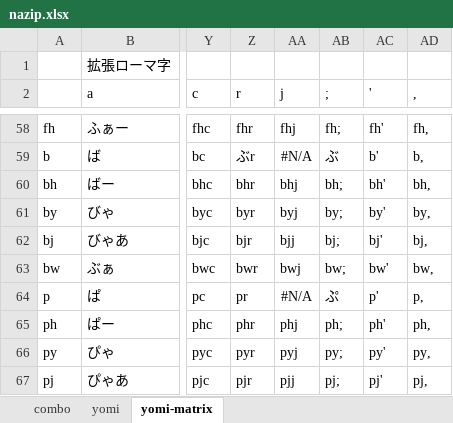
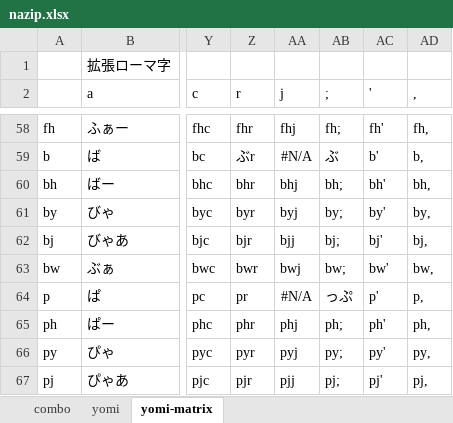
Before and after one commit to rytzk/SharePool, an Excel workbook: nazip.xlsx, sheet yomi-matrix, drawn as a sheet; only a part is shown, gaps mark what is left out; values as stored, in another font and other column widths than the file's, no borders; conditional formats not drawn; the diff covers the shown part only; the diff names each change by its address in the sheet, - before the commit and + after, or states it on an @@ line.

```diff
--- a/nazip.xlsx (sheet yomi-matrix)
+++ b/nazip.xlsx (sheet yomi-matrix)
-AB64 (;): ぷ
+AB64 (;): っぷ
```
Also changed, not shown: 12 edited cells elsewhere in this sheet, sheet yomi, 1 other file.
